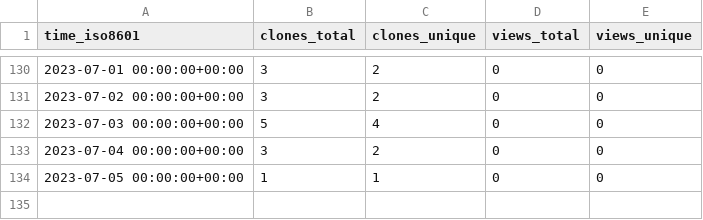
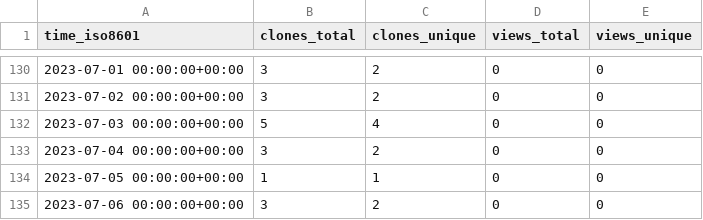
Before and after one commit to EarthSciML/Emissions.jl, a CSV file: EarthSciML/Emissions.jl/ghrs-data/views_clones_aggregate.csv, drawn as a sheet; only a part is shown, gaps mark what is left out; the diff names each change by its address in the sheet, - before the commit and + after, or states it on an @@ line.

```diff
--- a/EarthSciML/Emissions.jl/ghrs-data/views_clones_aggregate.csv
+++ b/EarthSciML/Emissions.jl/ghrs-data/views_clones_aggregate.csv
+row 135: 2023-07-06 00:00:00+00:00 | 3 | 2 | 0 | 0
```
Also changed, not shown: 1 other file.
